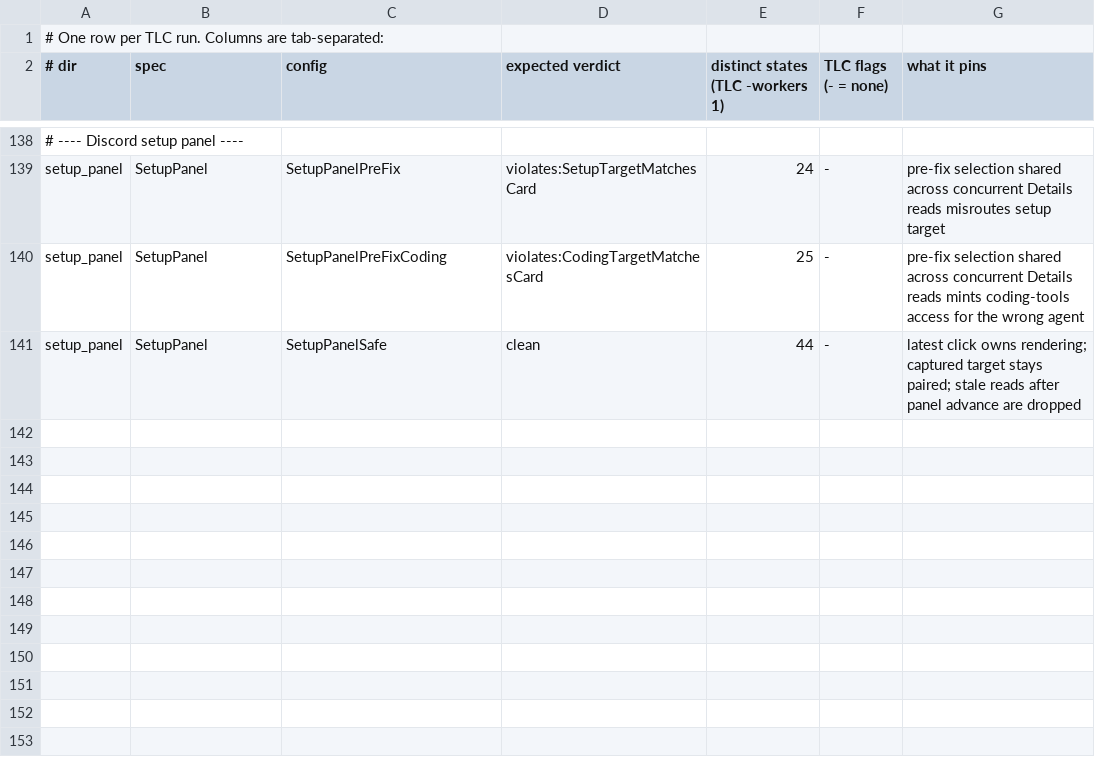
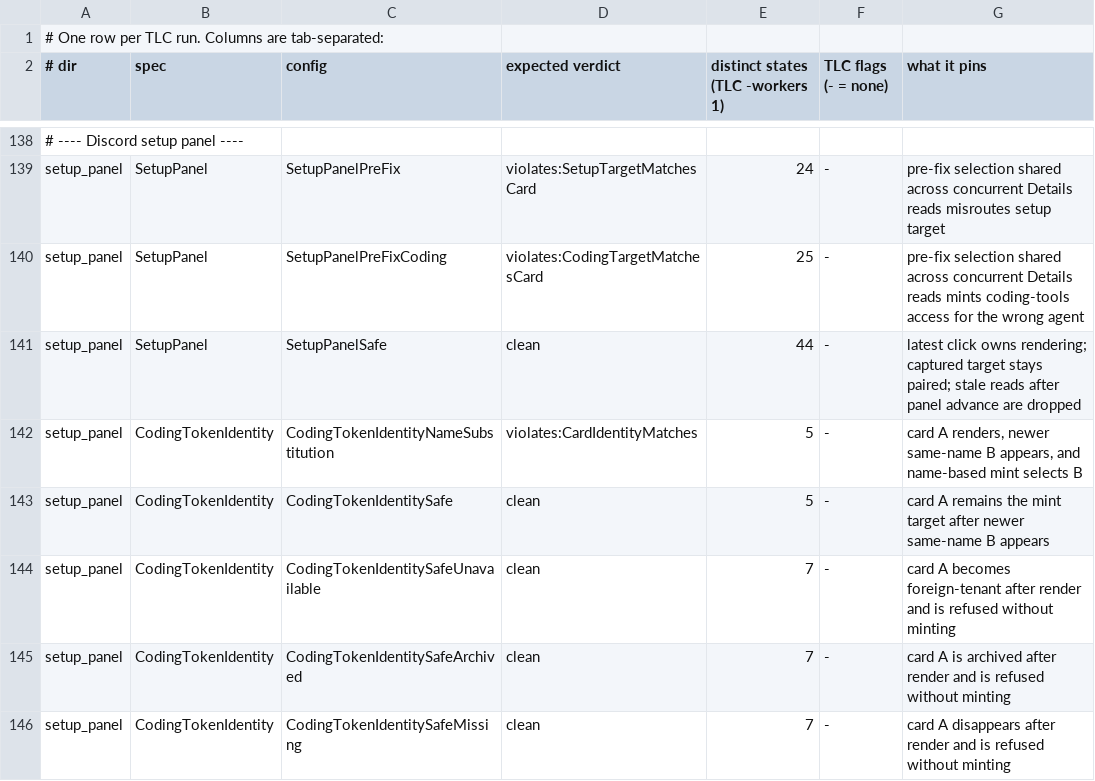
Before and after one commit to pymc-labs/daimon, a TSV file: formal/expected.tsv, drawn as a sheet; only a part is shown, gaps mark what is left out; the diff names each change by its address in the sheet, - before the commit and + after, or states it on an @@ line.

Commit message:
fix: bind coding-tools tokens to card identity (#273)
* fix: bind coding-tools tokens to card identity

* test: use MA transport for coding-tools Details

---------

Co-authored-by: Derick Wells <derick.wells@pymc-labs.com>

```diff
--- a/formal/expected.tsv
+++ b/formal/expected.tsv
+row 142: setup_panel | CodingTokenIdentity | CodingTokenIdentityNameSubstitution | violates:CardIdentityMatches | 5 | - | card A renders, newer same-name B appears, and name-based mint selects B
+row 143: setup_panel | CodingTokenIdentity | CodingTokenIdentitySafe | clean | 5 | - | card A remains the mint target after newer same-name B appears
+row 144: setup_panel | CodingTokenIdentity | CodingTokenIdentitySafeUnavailable | clean | 7 | - | card A becomes foreign-tenant after render and is refused without minting
+row 145: setup_panel | CodingTokenIdentity | CodingTokenIdentitySafeArchived | clean | 7 | - | card A is archived after render and is refused without minting
+row 146: setup_panel | CodingTokenIdentity | CodingTokenIdentitySafeMissing | clean | 7 | - | card A disappears after render and is refused without minting
```
Also changed, not shown: 12 other files.
